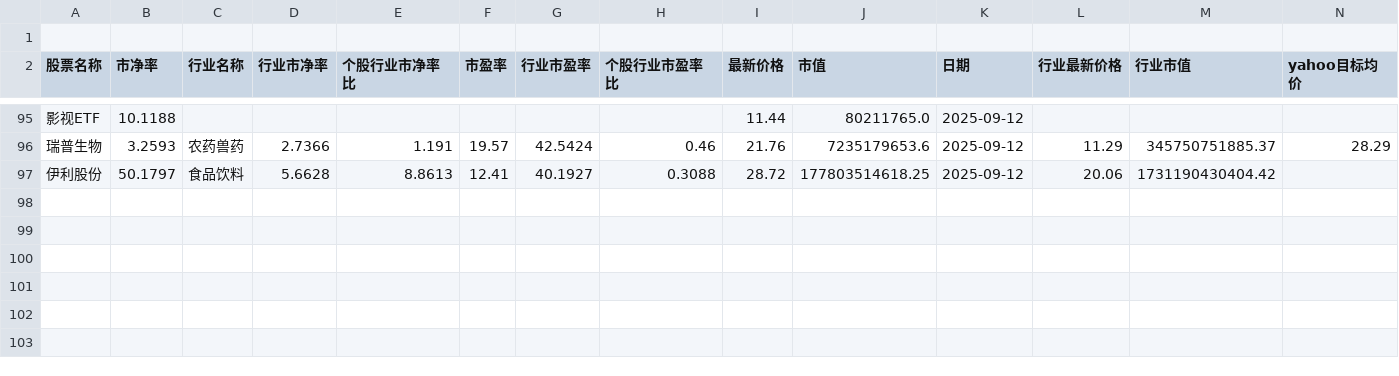
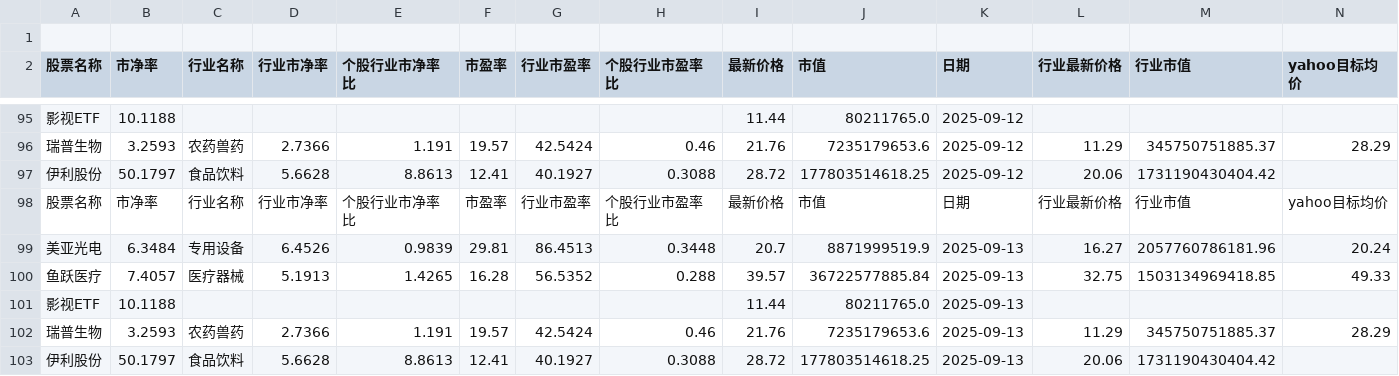
Before and after one commit to ChiaraVan1/stock_data_project, a CSV file: 估值数据.csv, drawn as a sheet; only a part is shown, gaps mark what is left out; rows hold the shown columns only; the diff names each change by its address in the sheet, - before the commit and + after, or states it on an @@ line.

```diff
--- a/估值数据.csv
+++ b/估值数据.csv
+row 98: 股票名称 | 市净率 | 行业名称 | 行业市净率 | 个股行业市净率比 | 市盈率 | 行业市盈率 | 个股行业市盈率比 | 最新价格 | 市值 | 日期 | 行业最新价格 | 行业市值 | yahoo目标均价
+row 99: 美亚光电 | 6.3484 | 专用设备 | 6.4526 | 0.9839 | 29.81 | 86.4513 | 0.3448 | 20.7 | 8871999519.9 | 2025-09-13 | 16.27 | 2057760786181.96 | 20.24
+row 100: 鱼跃医疗 | 7.4057 | 医疗器械 | 5.1913 | 1.4265 | 16.28 | 56.5352 | 0.288 | 39.57 | 36722577885.84 | 2025-09-13 | 32.75 | 1503134969418.85 | 49.33
+row 101: 影视ETF | 10.1188 |  |  |  |  |  |  | 11.44 | 80211765.0 | 2025-09-13
+row 102: 瑞普生物 | 3.2593 | 农药兽药 | 2.7366 | 1.191 | 19.57 | 42.5424 | 0.46 | 21.76 | 7235179653.6 | 2025-09-13 | 11.29 | 345750751885.37 | 28.29
+row 103: 伊利股份 | 50.1797 | 食品饮料 | 5.6628 | 8.8613 | 12.41 | 40.1927 | 0.3088 | 28.72 | 177803514618.25 | 2025-09-13 | 20.06 | 1731190430404.42
```
